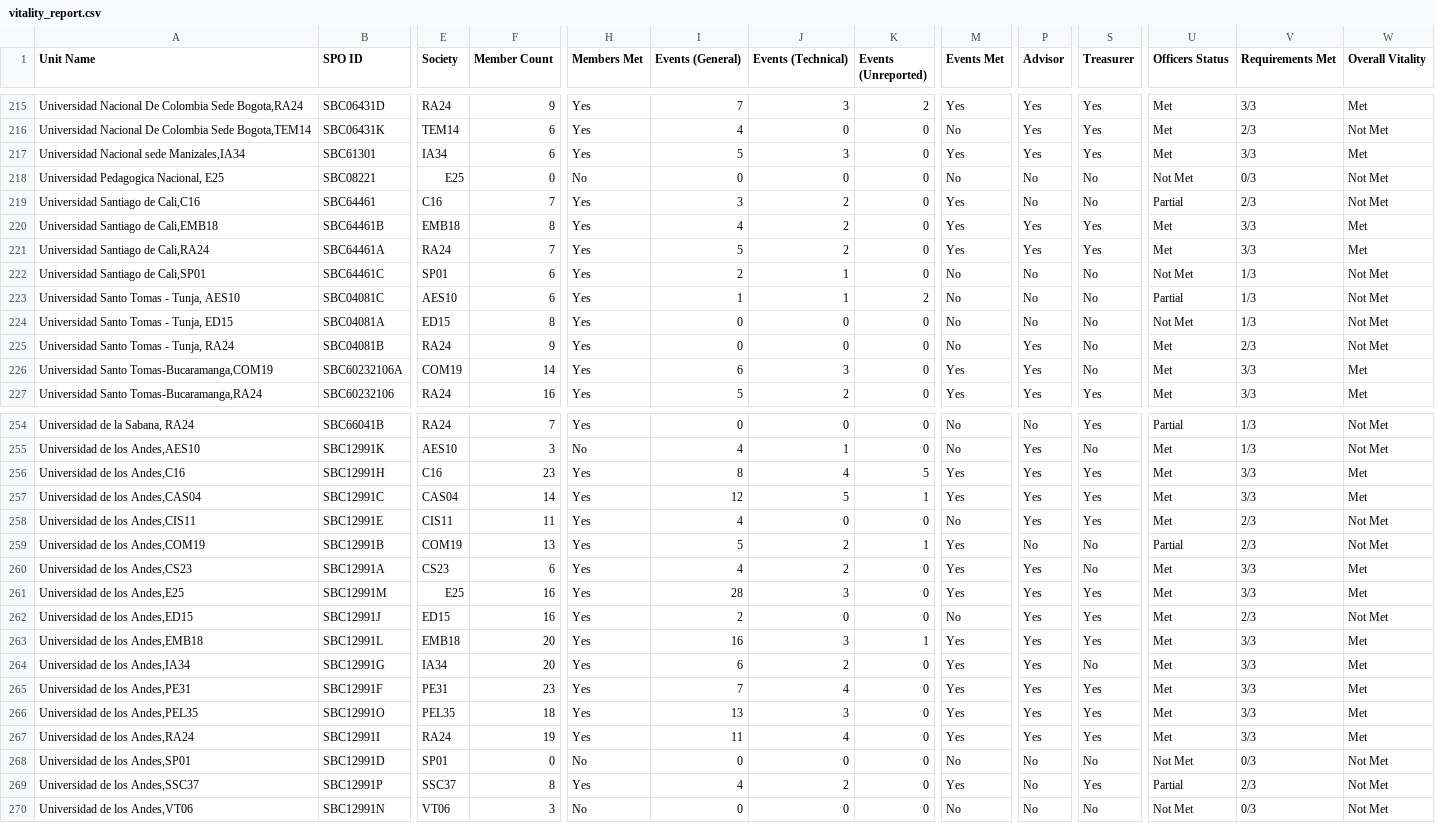
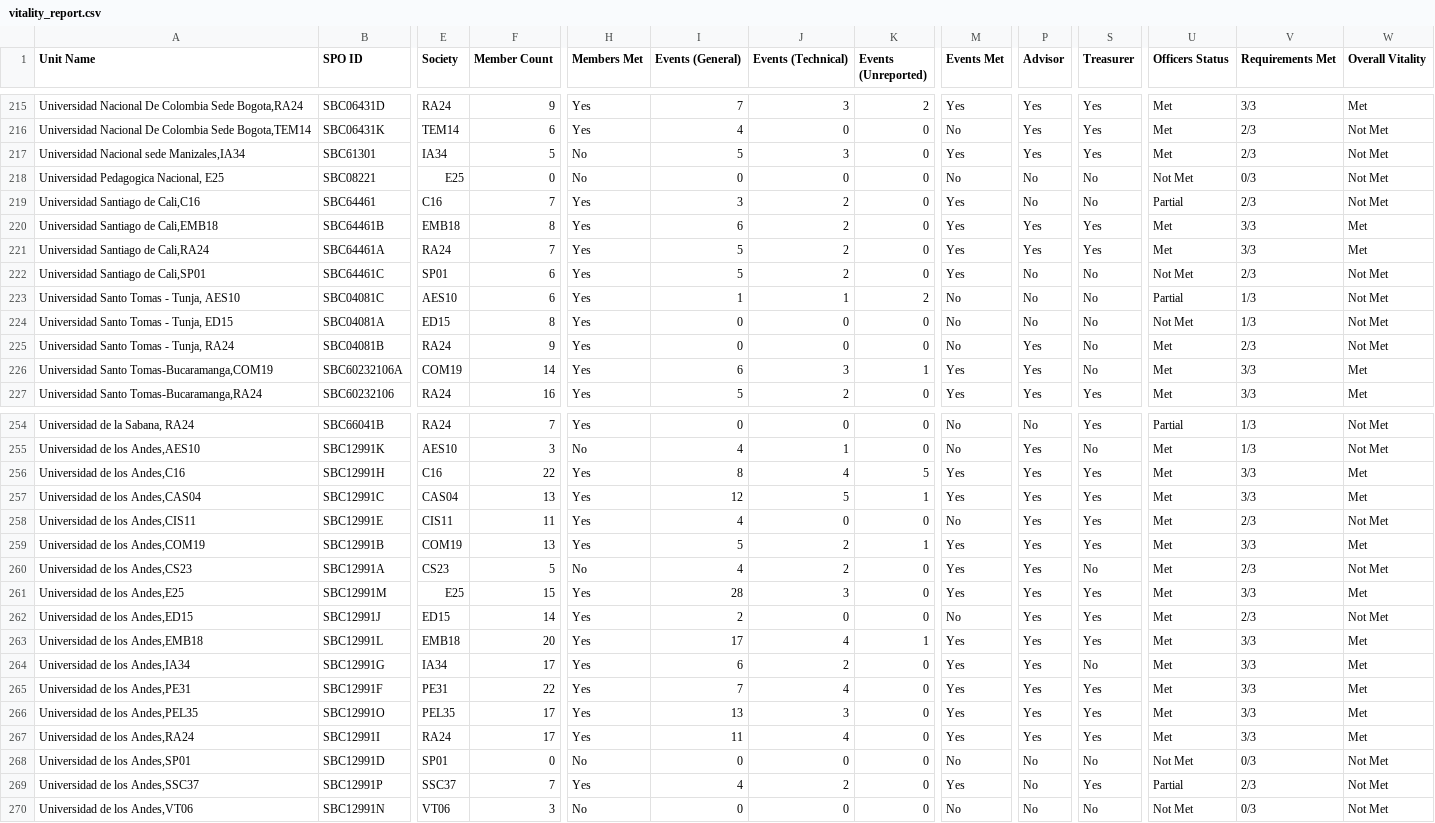
Before and after one commit to Crola1702/st_ou_vitality, a CSV file: vitality_report.csv, drawn as a sheet; only a part is shown, gaps mark what is left out; the diff covers the shown part only; the diff names each change by its address in the sheet, - before the commit and + after, or states it on an @@ line.

```diff
--- a/vitality_report.csv
+++ b/vitality_report.csv
-F217 (Member Count): 6
+F217 (Member Count): 5
-H217 (Members Met): Yes
+H217 (Members Met): No
-V217 (Requirements Met): 3/3
+V217 (Requirements Met): 2/3
-W217 (Overall Vitality): Met
+W217 (Overall Vitality): Not Met
-I220 (Events (General)): 4
+I220 (Events (General)): 6
-I222 (Events (General)): 2
+I222 (Events (General)): 5
-J222 (Events (Technical)): 1
+J222 (Events (Technical)): 2
-M222 (Events Met): No
+M222 (Events Met): Yes
-V222 (Requirements Met): 1/3
+V222 (Requirements Met): 2/3
-K226 (Events (Unreported)): 0
+K226 (Events (Unreported)): 1
-F256 (Member Count): 23
+F256 (Member Count): 22
-F257 (Member Count): 14
+F257 (Member Count): 13
-P259 (Advisor): No
+P259 (Advisor): Yes
-S259 (Treasurer): No
+S259 (Treasurer): Yes
-U259 (Officers Status): Partial
+U259 (Officers Status): Met
-V259 (Requirements Met): 2/3
+V259 (Requirements Met): 3/3
-W259 (Overall Vitality): Not Met
+W259 (Overall Vitality): Met
-F260 (Member Count): 6
+F260 (Member Count): 5
-H260 (Members Met): Yes
+H260 (Members Met): No
-V260 (Requirements Met): 3/3
+V260 (Requirements Met): 2/3
-W260 (Overall Vitality): Met
+W260 (Overall Vitality): Not Met
-F261 (Member Count): 16
+F261 (Member Count): 15
-F262 (Member Count): 16
+F262 (Member Count): 14
-I263 (Events (General)): 16
+I263 (Events (General)): 17
-J263 (Events (Technical)): 3
+J263 (Events (Technical)): 4
-F264 (Member Count): 20
+F264 (Member Count): 17
-F265 (Member Count): 23
+F265 (Member Count): 22
-F266 (Member Count): 18
+F266 (Member Count): 17
-F267 (Member Count): 19
+F267 (Member Count): 17
-F269 (Member Count): 8
+F269 (Member Count): 7
```
Also changed, not shown: 58 edited cells elsewhere in this file, membership_type_history.csv, society_membership_history.csv, 4 other files.
